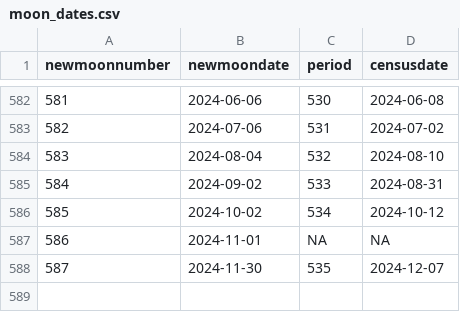
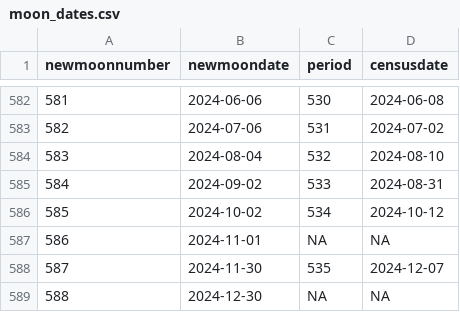
Before and after one commit to weecology/PortalData, a CSV file: Rodents/moon_dates.csv, drawn as a sheet; only a part is shown, gaps mark what is left out.

```diff
--- a/Rodents/moon_dates.csv
+++ b/Rodents/moon_dates.csv
@@ -588 +588,2 @@
 587,2024-11-30,535,2024-12-07
+588,2024-12-30,NA,NA
```
Also changed, not shown: NDVI/ndvi.csv, 3 other files.
